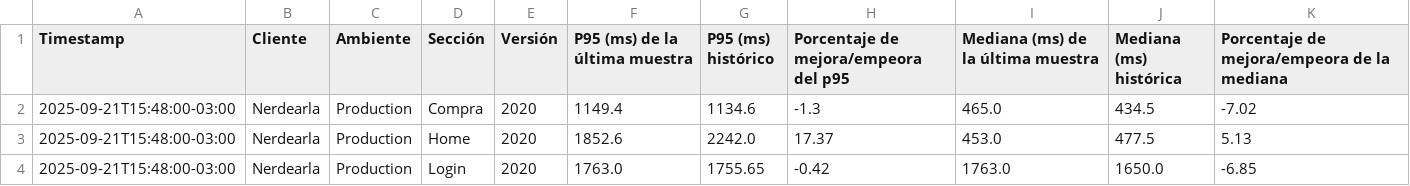
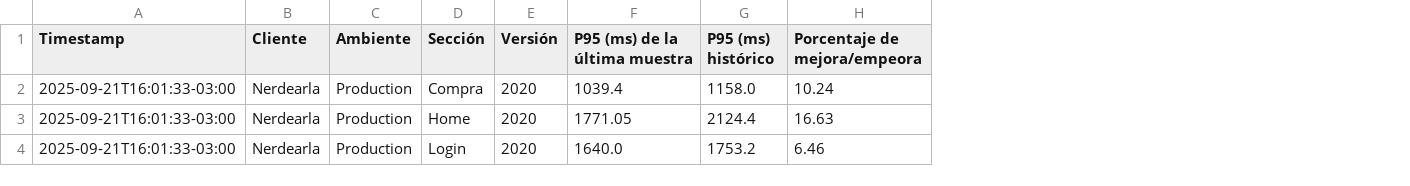
Before and after one commit to chbazan/nerdearla-cypress-reports, a CSV file: Production/Nerdearla/2020/comparativa_historica_por_seccion.csv, drawn as a sheet; removed rows and columns are numbered as before the commit, all else as after; the diff names each change by its address in the sheet, - before the commit and + after, or states it on an @@ line.

```diff
--- a/Production/Nerdearla/2020/comparativa_historica_por_seccion.csv
+++ b/Production/Nerdearla/2020/comparativa_historica_por_seccion.csv
-column H, rows 1-4: Porcentaje de mejora/empeora del p95 | -1.3 | 17.37 | -0.42
-column I, rows 1-4: Mediana (ms) de la última muestra | 465.0 | 453.0 | 1763.0
-column J (Mediana (ms) histórica), rows 2-4: 434.5 | 477.5 | 1650.0
-column K, rows 1-4: Porcentaje de mejora/empeora de la mediana | -7.02 | 5.13 | -6.85
+column H (Porcentaje de mejora/empeora), rows 2-4: 10.24 | 16.63 | 6.46
-A2:A4 (Timestamp): 2025-09-21T15:48:00-03:00
+A2:A4 (Timestamp): 2025-09-21T16:01:33-03:00
-F2 (P95 (ms) de la última muestra): 1149.4
+F2 (P95 (ms) de la última muestra): 1039.4
-G2 (P95 (ms) histórico): 1134.6
+G2 (P95 (ms) histórico): 1158.0
-F3 (P95 (ms) de la última muestra): 1852.6
+F3 (P95 (ms) de la última muestra): 1771.05
-G3 (P95 (ms) histórico): 2242.0
+G3 (P95 (ms) histórico): 2124.4
-F4 (P95 (ms) de la última muestra): 1763.0
+F4 (P95 (ms) de la última muestra): 1640.0
-G4 (P95 (ms) histórico): 1755.65
+G4 (P95 (ms) histórico): 1753.2
```
Also changed, not shown: Production/Nerdearla/2020/comparativa_historica_por_descripcion.csv, raw_data.csv.
